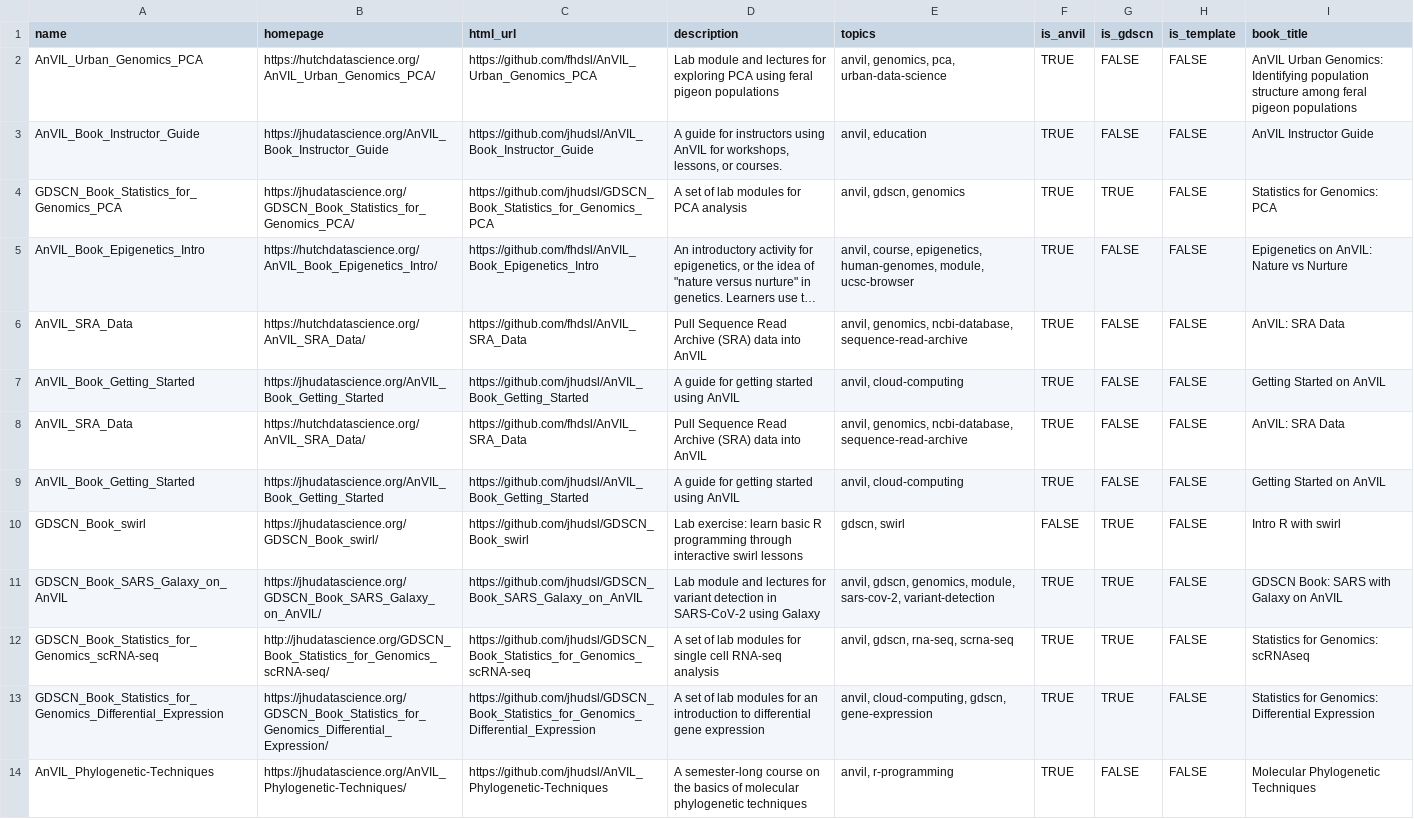
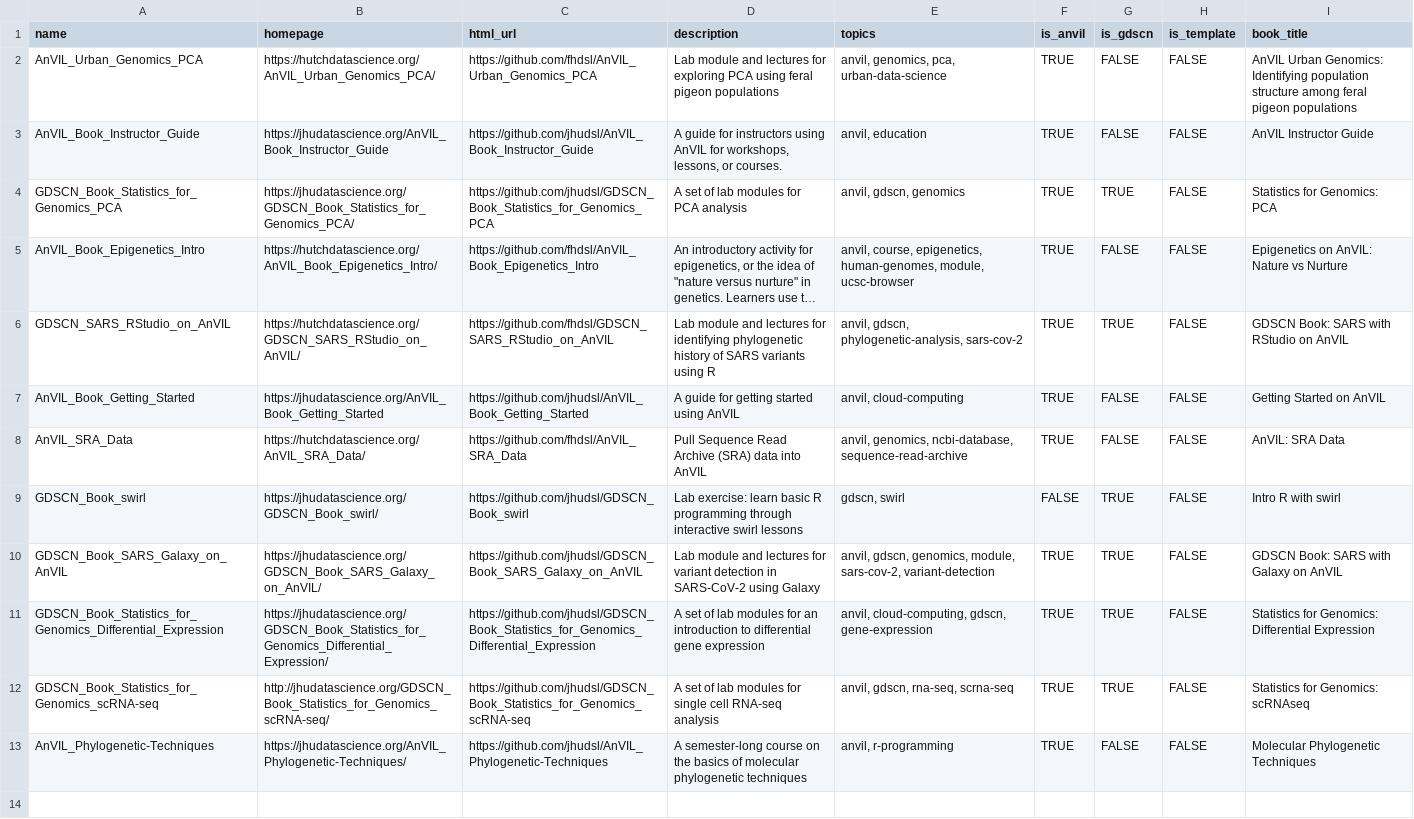
Before and after one commit to TrustedAudrey2/AnVIL_Collection, a TSV file: resources/collection.tsv, drawn as a sheet; long unchanged cells end in …; removed rows and columns are numbered as before the commit, all else as after; the diff names each change by its address in the sheet, - before the commit and + after, or states it on an @@ line.

Commit message:
Add collection file

```diff
--- a/resources/collection.tsv
+++ b/resources/collection.tsv
-row 6: AnVIL_SRA_Data | https://hutchdatascience.org/AnVIL_SRA_Data/ | https://github.com/fhdsl/AnVIL_SRA_Data | Pull Sequence Read Archive (SRA) data into AnVIL | anvil, genomics, ncbi-database, sequence-read-archive | TRUE | FALSE | FALSE | AnVIL: SRA Data
+row 6: GDSCN_SARS_RStudio_on_AnVIL | https://hutchdatascience.org/GDSCN_SARS_RStudio_on_AnVIL/ | https://github.com/fhdsl/GDSCN_SARS_RStudio_on_AnVIL | Lab module and lectures for identifying phylogenetic history of SARS variants using R | anvil, gdscn, phylogenetic-analysis, sars-cov-2 | TRUE | TRUE | FALSE | GDSCN Book: SARS with RStudio on AnVIL
-row 9: AnVIL_Book_Getting_Started | https://jhudatascience.org/AnVIL_Book_Getting_Started | https://github.com/jhudsl/AnVIL_Book_Getting_Started | A guide for getting started using AnVIL | anvil, cloud-computing | TRUE | FALSE | FALSE | Getting Started on AnVIL
@@ row 13 moved to row 11: GDSCN_Book_Statistics_for_Genomics_Diffe… @@
```
